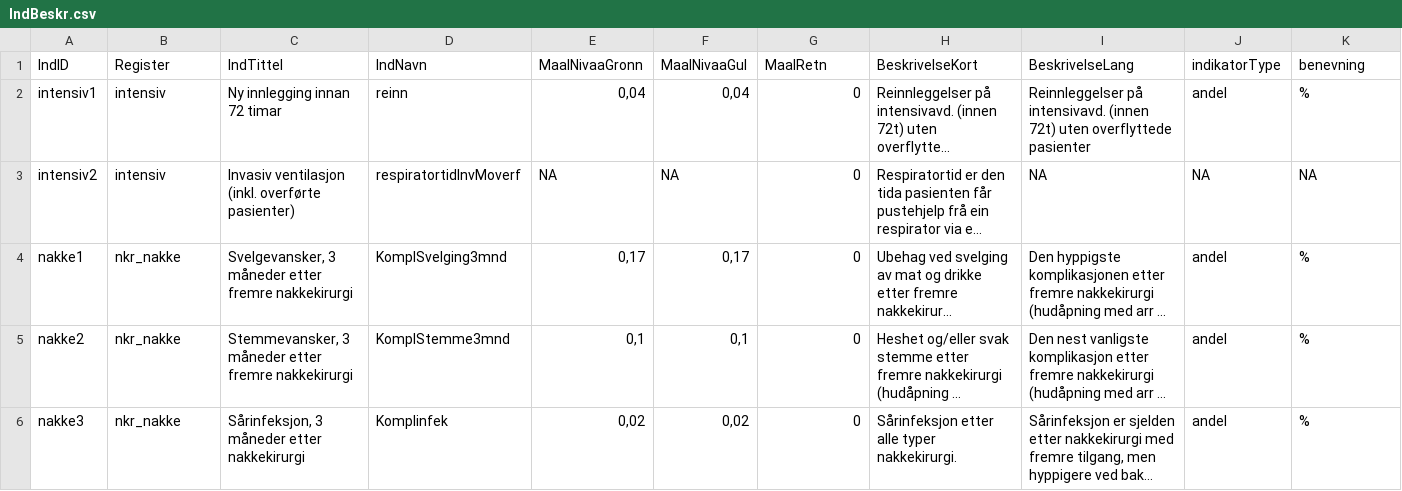
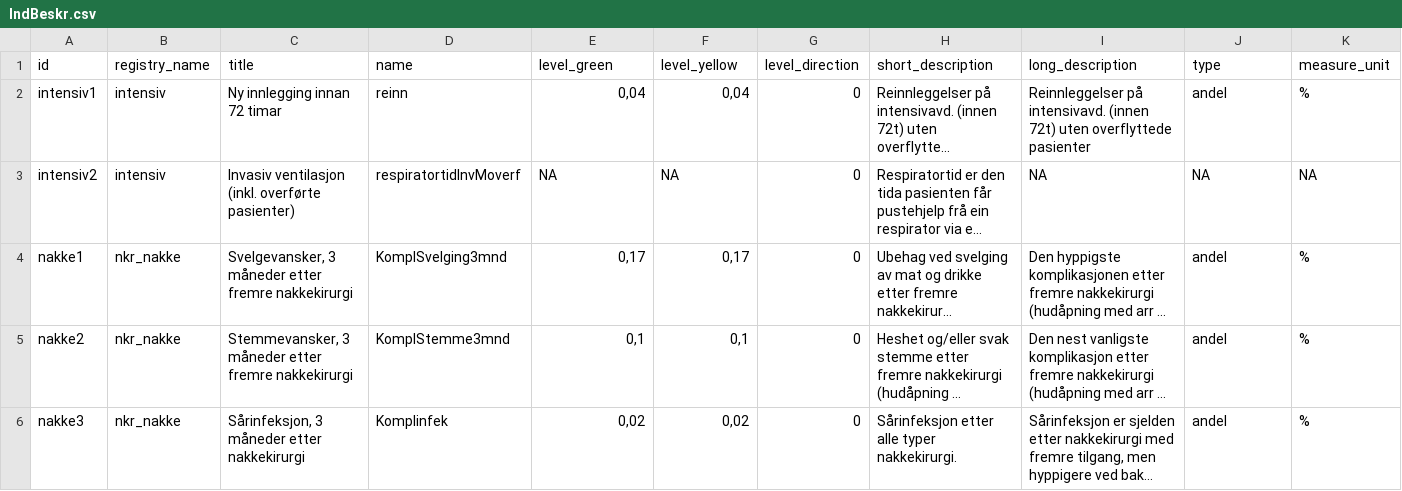
Before and after one commit to SKDE-Felles/qmongrdata, a CSV file: data-raw/IndBeskr.csv, drawn as a sheet; only a part is shown; long unchanged cells end in …; removed rows and columns are numbered as before the commit, all else as after; rows hold the shown columns only; the diff names each change by its address in the sheet, - before the commit and + after, or states it on an @@ line.

Commit message:
Renamed columns in IndBeskr according to db model (#45)

```diff
--- a/data-raw/IndBeskr.csv
+++ b/data-raw/IndBeskr.csv
-row 1: IndID | Register | IndTittel | IndNavn | MaalNivaaGronn | MaalNivaaGul | MaalRetn | BeskrivelseKort | BeskrivelseLang | indikatorType | benevning
+row 1: id | registry_name | title | name | level_green | level_yellow | level_direction | short_description | long_description | type | measure_unit
```
Also changed, not shown: 3 other files.
